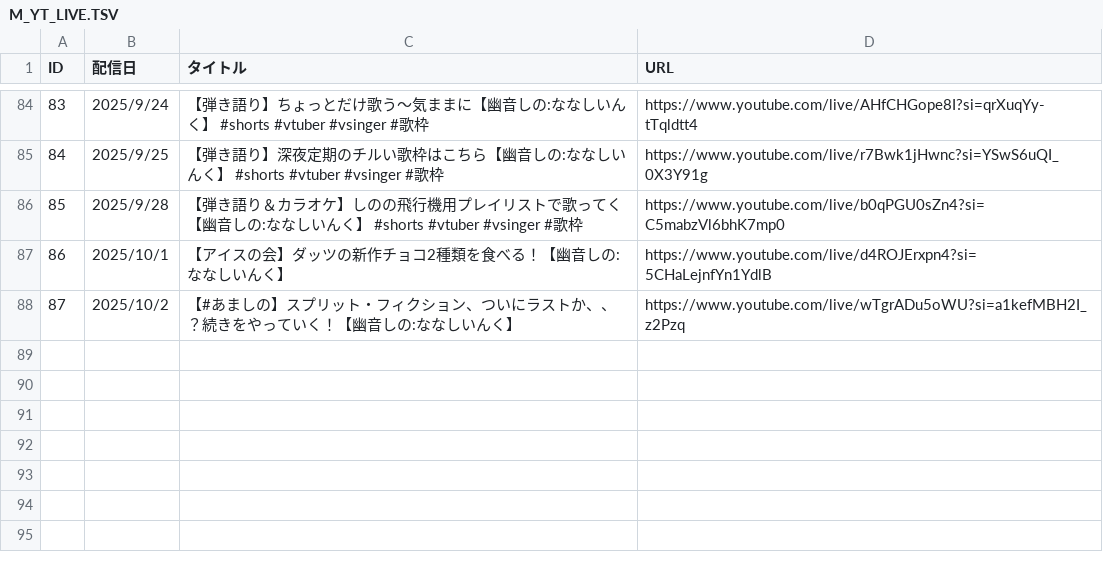
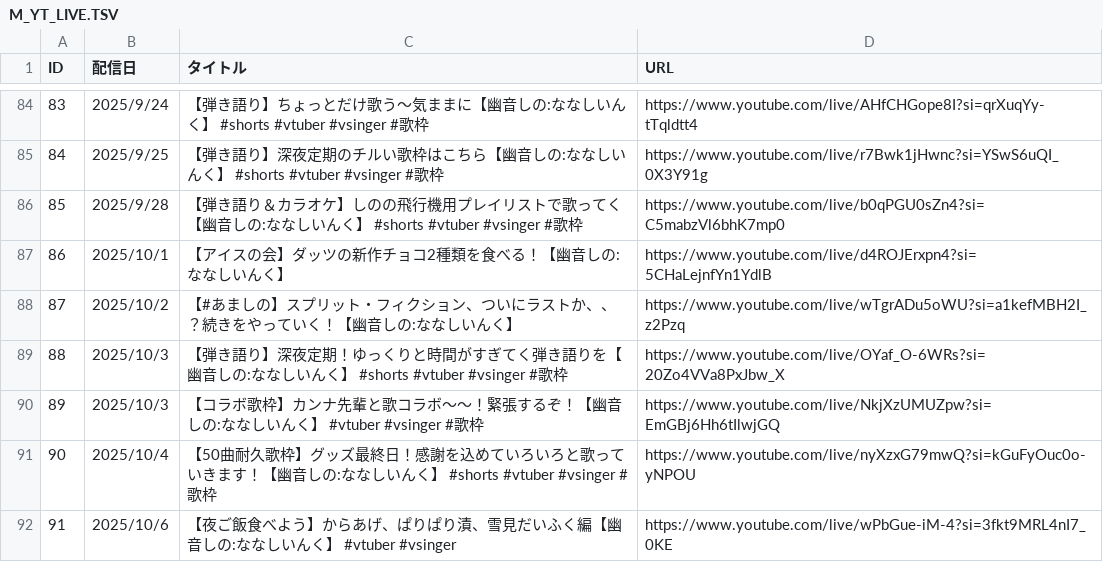
Before and after one commit to kajuen-kajuen/shinoutatime-streamlit, a TSV file: data/M_YT_LIVE.TSV, drawn as a sheet; only a part is shown, gaps mark what is left out.

```diff
--- a/data/M_YT_LIVE.TSV
+++ b/data/M_YT_LIVE.TSV
@@ -88 +88,5 @@ ID	配信日	タイトル	URL
 87	2025/10/2	【#あましの】スプリット・フィクション、ついにラストか、、？続きをやっていく！【幽音しの:ななしいんく】	https://www.youtube.com/live/wTgrADu5oWU?si=a1kefMBH2I_z2Pzq
+88	2025/10/3	【弾き語り】深夜定期！ゆっくりと時間がすぎてく弾き語りを【幽音しの:ななしいんく】　#shorts #vtuber #vsinger #歌枠	https://www.youtube.com/live/OYaf_O-6WRs?si=20Zo4VVa8PxJbw_X
+89	2025/10/3	【コラボ歌枠】カンナ先輩と歌コラボ～～！緊張するぞ！【幽音しの:ななしいんく】　 #vtuber #vsinger #歌枠	https://www.youtube.com/live/NkjXzUMUZpw?si=EmGBj6Hh6tIlwjGQ
+90	2025/10/4	【50曲耐久歌枠】グッズ最終日！感謝を込めていろいろと歌っていきます！【幽音しの:ななしいんく】　#shorts #vtuber #vsinger #歌枠	https://www.youtube.com/live/nyXzxG79mwQ?si=kGuFyOuc0o-yNPOU
+91	2025/10/6	【夜ご飯食べよう】からあげ、ぱりぱり漬、雪見だいふく編【幽音しの:ななしいんく】　#vtuber #vsinger	https://www.youtube.com/live/wPbGue-iM-4?si=3fkt9MRL4nI7_0KE
```
Also changed, not shown: data/M_YT_LIVE_TIMESTAMP.TSV.
